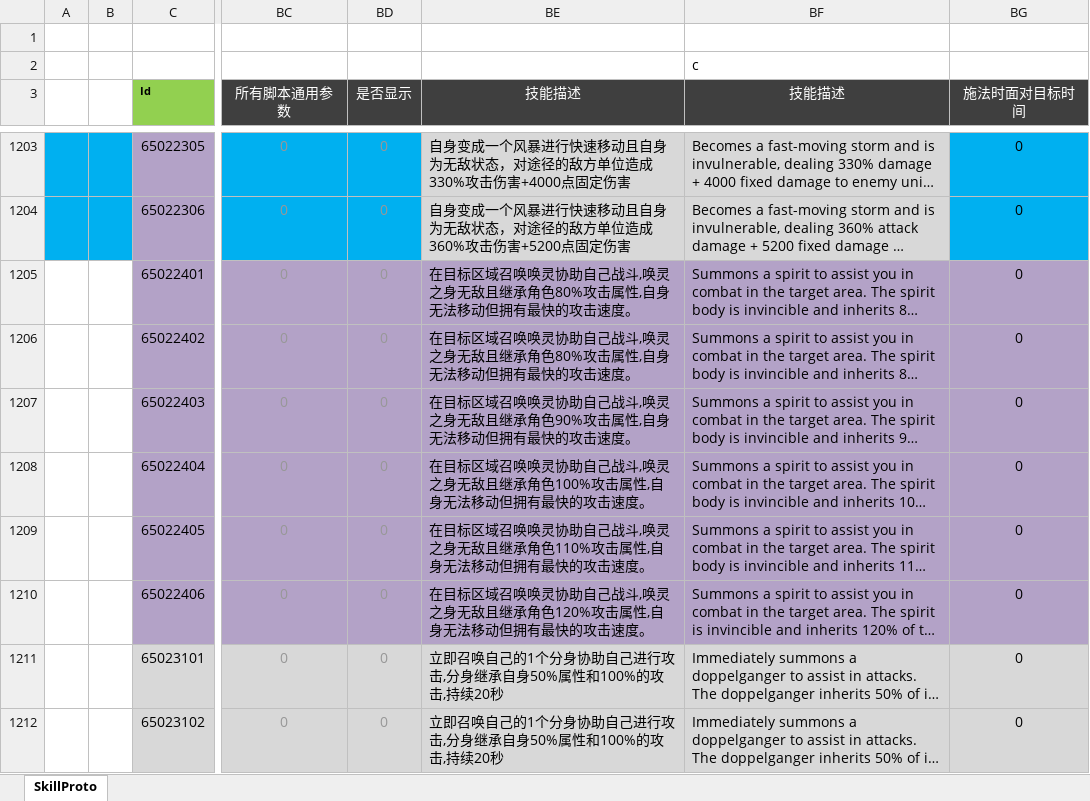
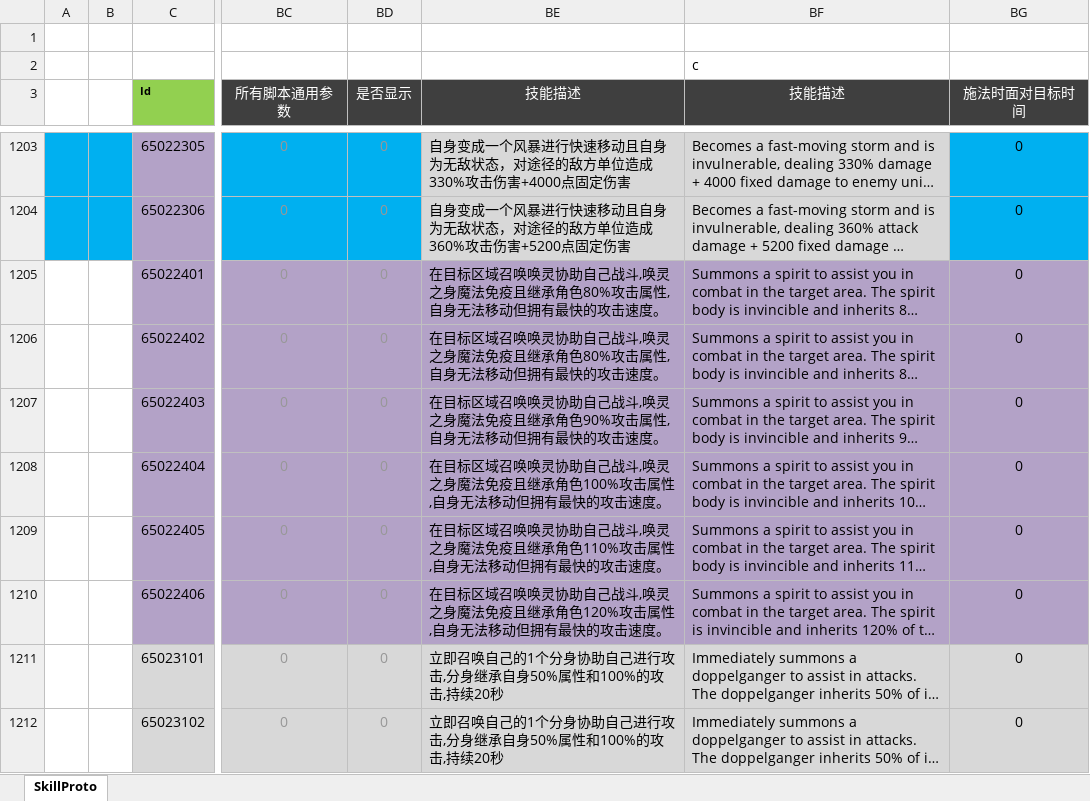
Before and after one commit to csyinghuochong/weijing, an Excel workbook: Excel/SkillConfig.xlsx, sheet SkillProto, drawn as a sheet; only a part is shown, gaps mark what is left out; long unchanged cells end in …; values as stored, in another font and other column widths than the file's, no borders; the diff names each change by its address in the sheet, - before the commit and + after, or states it on an @@ line.

```diff
--- a/Excel/SkillConfig.xlsx (sheet SkillProto)
+++ b/Excel/SkillConfig.xlsx (sheet SkillProto)
-BE1205:BE1206 (技能描述): …唤灵之身无敌且继承角…
+BE1205:BE1206 (技能描述): …唤灵之身魔法免疫且继承角…
-BE1207 (技能描述): …唤灵之身无敌且继承角…
+BE1207 (技能描述): …唤灵之身魔法免疫且继承角…
-BE1208 (技能描述): …唤灵之身无敌且继承角…
+BE1208 (技能描述): …唤灵之身魔法免疫且继承角…
-BE1209 (技能描述): …唤灵之身无敌且继承角…
+BE1209 (技能描述): …唤灵之身魔法免疫且继承角…
-BE1210 (技能描述): …唤灵之身无敌且继承角…
+BE1210 (技能描述): …唤灵之身魔法免疫且继承角…
```
Also changed, not shown: Excel/MonsterConfig.xlsx, 1 other file.
